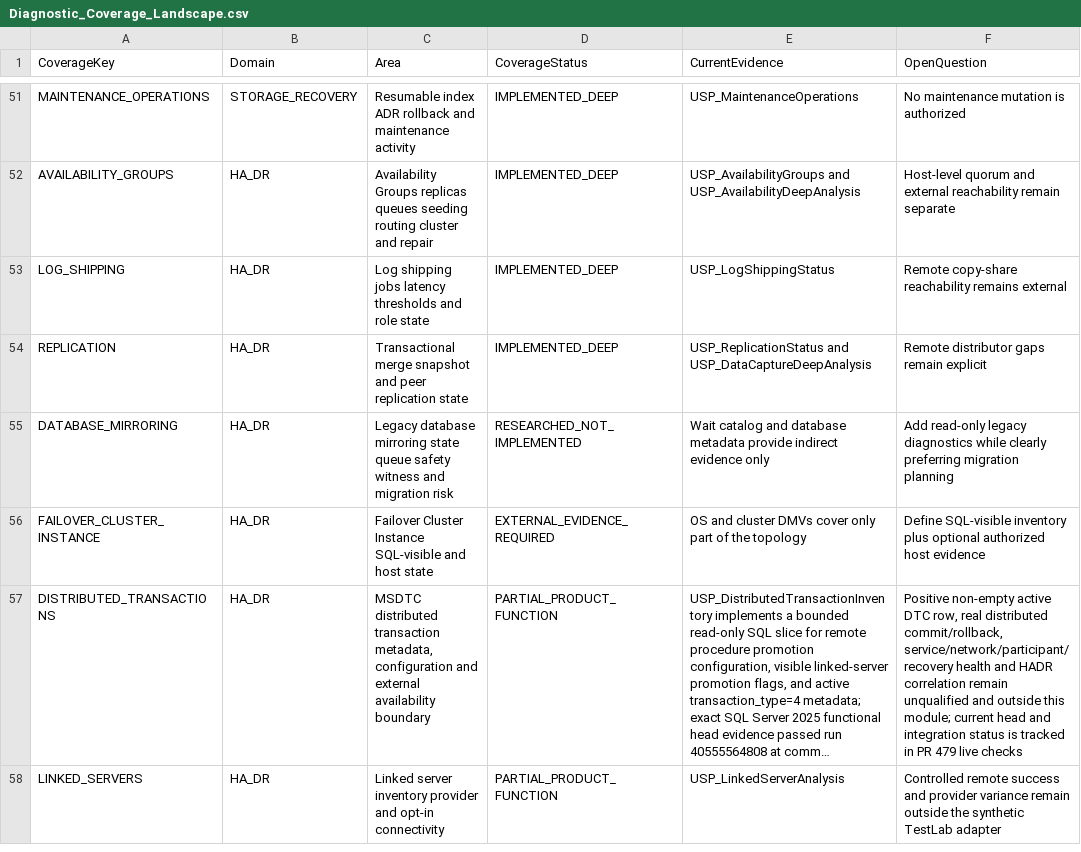
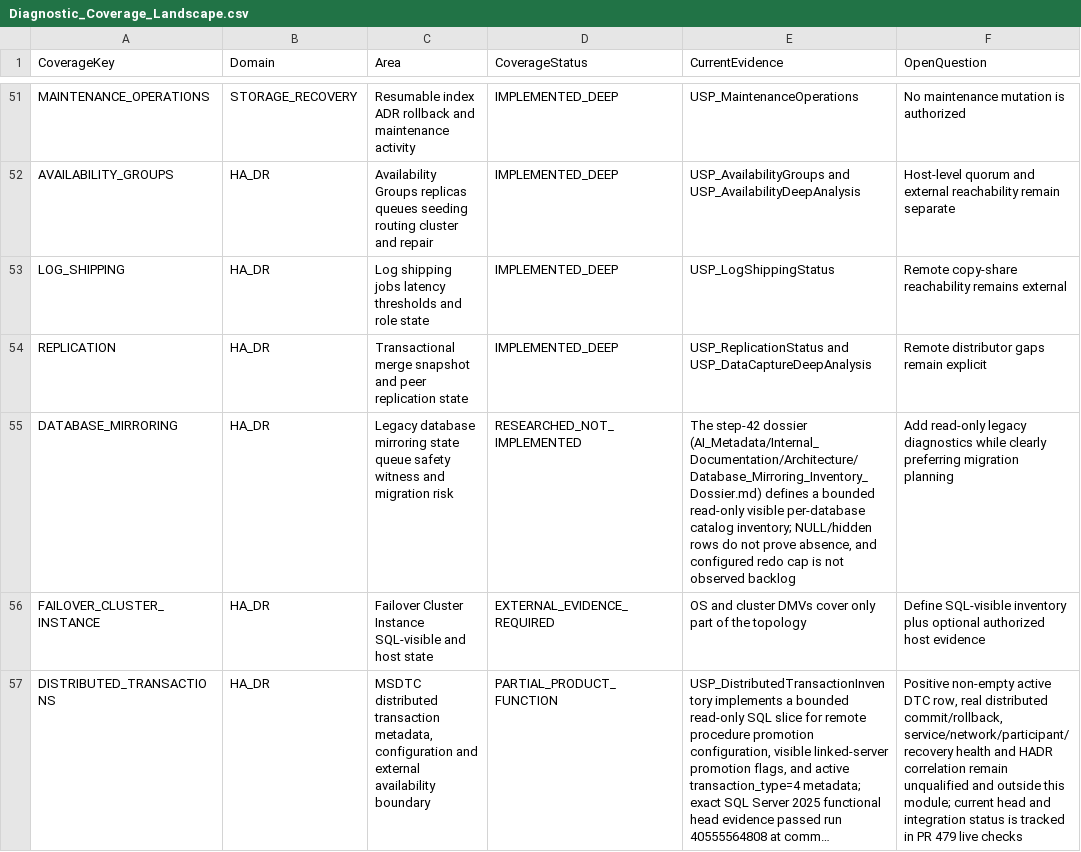
Before and after one commit to gecompat/SQL_Server_Analyze, a CSV file: Metadata/Quality/Diagnostic_Coverage_Landscape.csv, drawn as a sheet; only a part is shown, gaps mark what is left out; the shorter side is filled out with more unchanged rows; long unchanged cells end in …; the diff names each change by its address in the sheet, - before the commit and + after, or states it on an @@ line.

Commit message:
Define bounded database mirroring inventory contract

```diff
--- a/Metadata/Quality/Diagnostic_Coverage_Landscape.csv
+++ b/Metadata/Quality/Diagnostic_Coverage_Landscape.csv
-E55 (CurrentEvidence): Wait catalog and database metadata provide indirect evidence only
+E55 (CurrentEvidence): The step-42 dossier (AI_Metadata/Internal_Documentation/Architecture/Database_Mirroring_Inventory_Dossier.md) defines a bounded read-only visible per-database catalog inventory; NULL/hidden rows do not prove absence, and configured redo cap is not observed backlog
```
Also changed, not shown: 4 other files.
